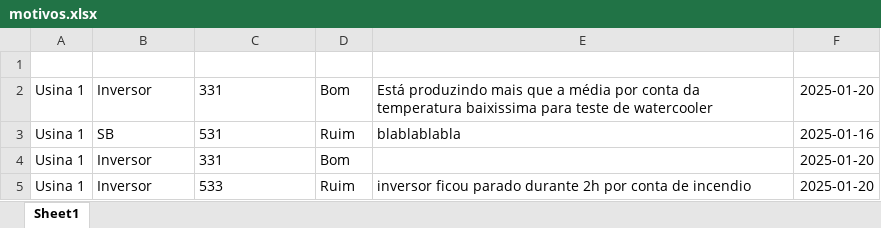
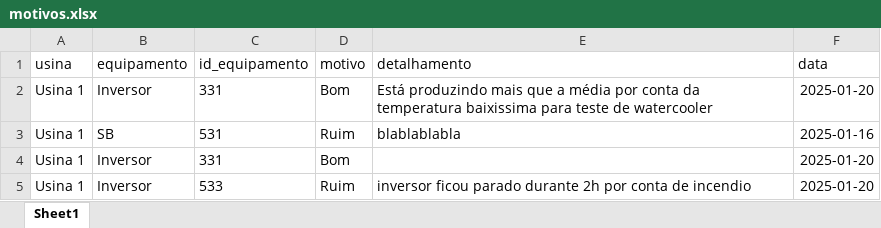
Before and after one commit to PabloNvnes/Monitoramento_Streamlit, an Excel workbook: Relatorios/motivos.xlsx, sheet Sheet1, drawn as a sheet; values as stored, in another font and other column widths than the file's, no borders; the diff names each change by its address in the sheet, - before the commit and + after, or states it on an @@ line.

```diff
--- a/Relatorios/motivos.xlsx (sheet Sheet1)
+++ b/Relatorios/motivos.xlsx (sheet Sheet1)
-row 1: (empty)
+row 1: usina | equipamento | id_equipamento | motivo | detalhamento | data
```
Also changed, not shown: 1 other file.
